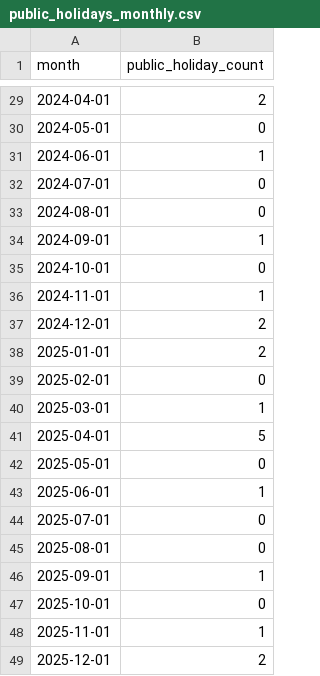
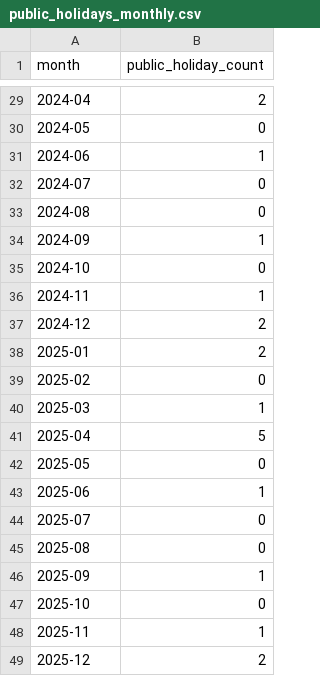
Before and after one commit to ribhhutcheson/ecc3479-project, a CSV file: data/clean/public_holidays_monthly.csv, drawn as a sheet; only a part is shown, gaps mark what is left out; the diff covers the shown part only.

```diff
--- a/data/clean/public_holidays_monthly.csv
+++ b/data/clean/public_holidays_monthly.csv
@@ -29,21 +29,21 @@ month,public_holiday_count
-2024-04-01,2
-2024-05-01,0
-2024-06-01,1
-2024-07-01,0
-2024-08-01,0
-2024-09-01,1
-2024-10-01,0
-2024-11-01,1
-2024-12-01,2
-2025-01-01,2
-2025-02-01,0
-2025-03-01,1
-2025-04-01,5
-2025-05-01,0
-2025-06-01,1
-2025-07-01,0
-2025-08-01,0
-2025-09-01,1
-2025-10-01,0
-2025-11-01,1
-2025-12-01,2
+2024-04,2
+2024-05,0
+2024-06,1
+2024-07,0
+2024-08,0
+2024-09,1
+2024-10,0
+2024-11,1
+2024-12,2
+2025-01,2
+2025-02,0
+2025-03,1
+2025-04,5
+2025-05,0
+2025-06,1
+2025-07,0
+2025-08,0
+2025-09,1
+2025-10,0
+2025-11,1
+2025-12,2
```
Also changed, not shown: 27 edited cells elsewhere in this file, data/clean/merged_final.csv, data/clean/population_monthly.csv, 2 other files.
